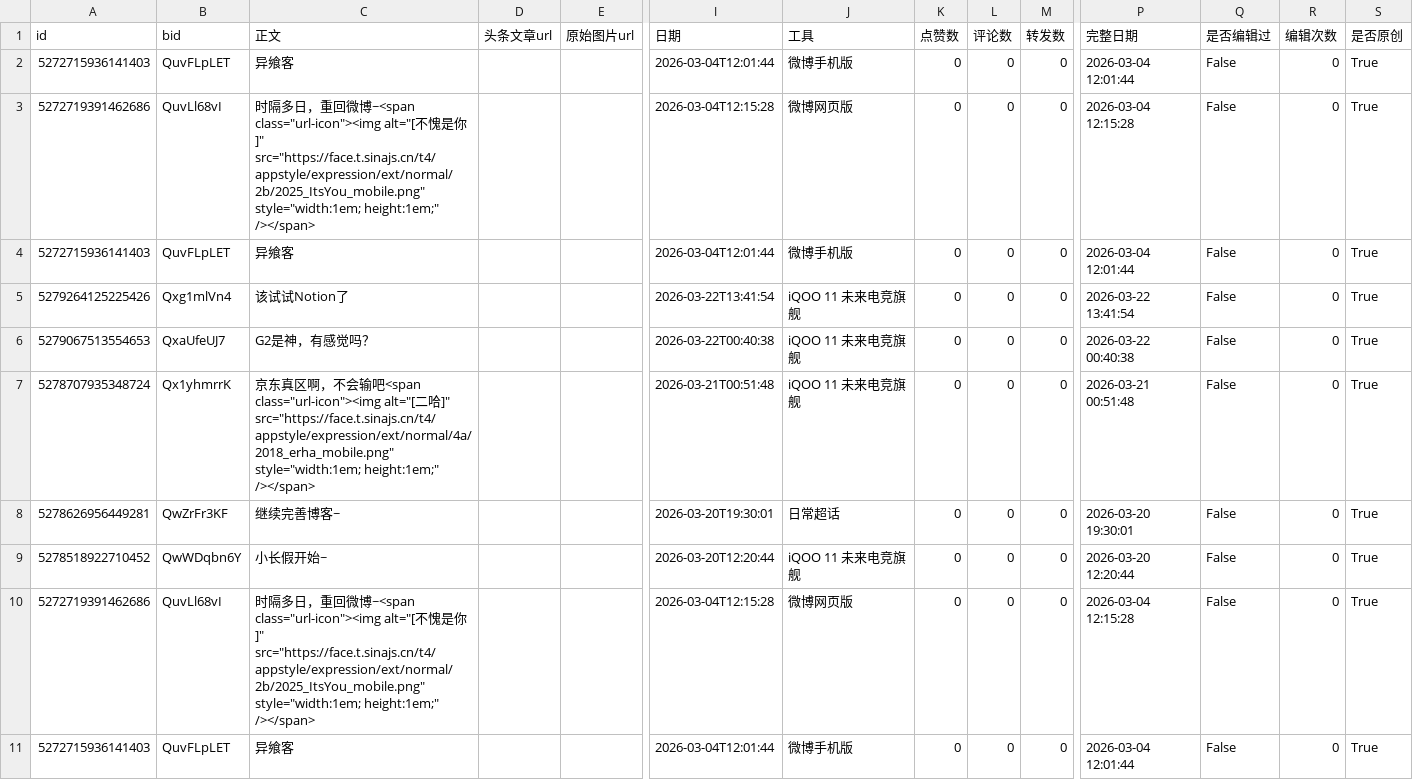
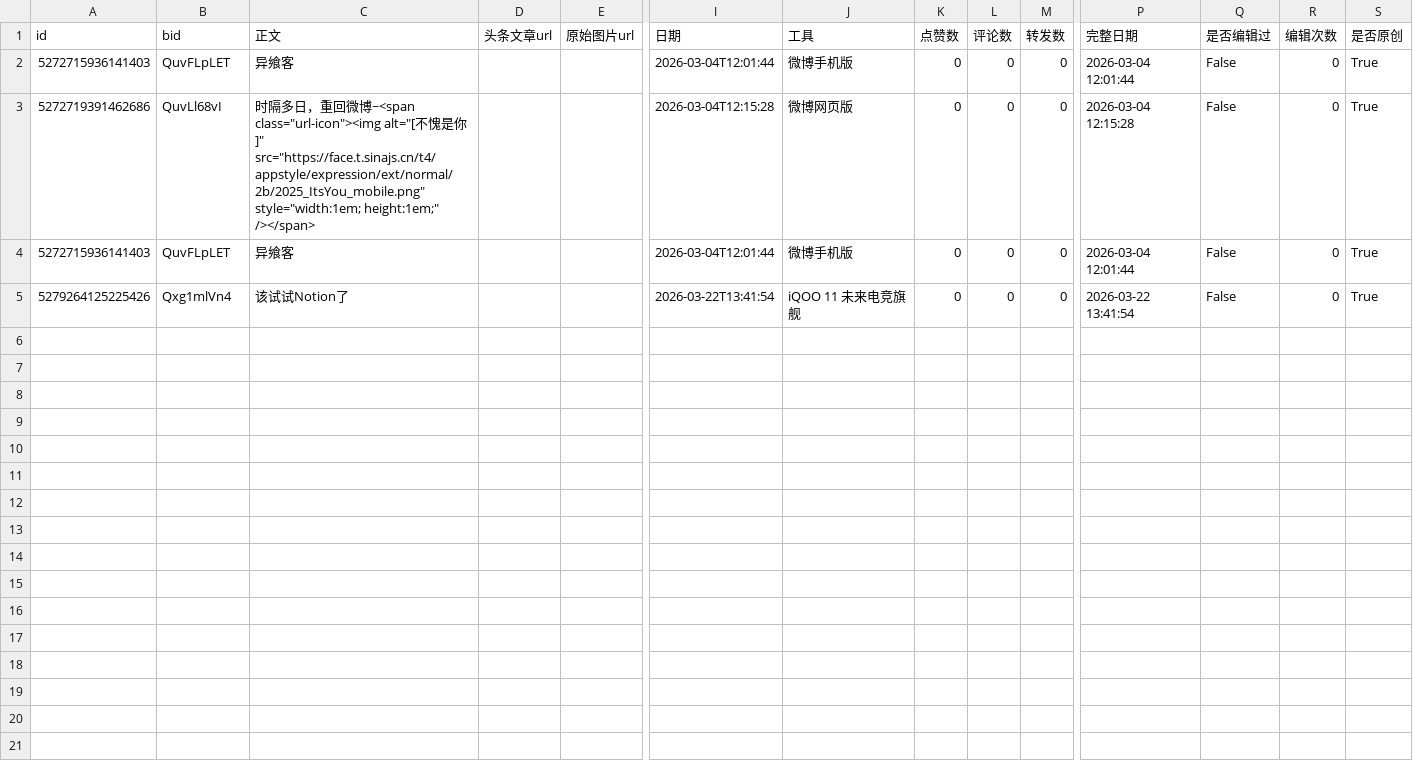
Before and after one commit to yxksw/weibo-crawler, a CSV file: 异飨客/6602486386.csv, drawn as a sheet; only a part is shown, gaps mark what is left out; rows hold the shown columns only; the diff names each change by its address in the sheet, - before the commit and + after, or states it on an @@ line.

Commit message:
Update weibo data: 23472587713 89b63d7968bd7843f895c4008fd7e54f9293f368

```diff
--- a/异飨客/6602486386.csv
+++ b/异飨客/6602486386.csv
-row 6: 5279067513554653 | QxaUfeUJ7 | G2是神，有感觉吗？ |  |  | 2026-03-22T00:40:38 | iQOO 11 未来电竞旗舰 | 0 | 0 | 0 | 2026-03-22 00:40:38 | False | 0 | True
-row 7: 5278707935348724 | Qx1yhmrrK | 京东真区啊，不会输吧<span class="url-icon"><img alt="[二哈]" src="https://face.t.sinajs.cn/t4/appstyle/expression/ext/normal/4a/2018_erha_mobile.png" style="width:1em; height:1em;" /></span> |  |  | 2026-03-21T00:51:48 | iQOO 11 未来电竞旗舰 | 0 | 0 | 0 | 2026-03-21 00:51:48 | False | 0 | True
-row 8: 5278626956449281 | QwZrFr3KF | 继续完善博客~ |  |  | 2026-03-20T19:30:01 | 日常超话 | 0 | 0 | 0 | 2026-03-20 19:30:01 | False | 0 | True
-row 9: 5278518922710452 | QwWDqbn6Y | 小长假开始~ |  |  | 2026-03-20T12:20:44 | iQOO 11 未来电竞旗舰 | 0 | 0 | 0 | 2026-03-20 12:20:44 | False | 0 | True
-row 10: 5272719391462686 | QuvLl68vI | 时隔多日，重回微博~<span class="url-icon"><img alt="[不愧是你]" src="https://face.t.sinajs.cn/t4/appstyle/expression/ext/normal/2b/2025_ItsYou_mobile.png" style="width:1em; height:1em;" /></span> |  |  | 2026-03-04T12:15:28 | 微博网页版 | 0 | 0 | 0 | 2026-03-04 12:15:28 | False | 0 | True
-row 11: 5272715936141403 | QuvFLpLET | 异飨客 |  |  | 2026-03-04T12:01:44 | 微博手机版 | 0 | 0 | 0 | 2026-03-04 12:01:44 | False | 0 | True
```
Also changed, not shown: 4 other files.
